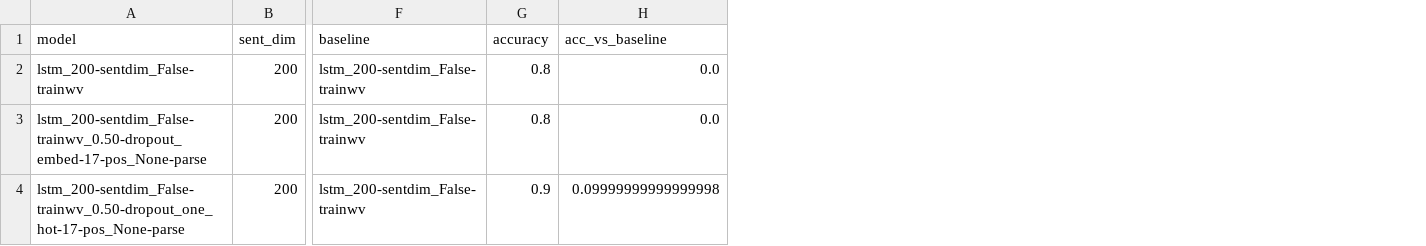
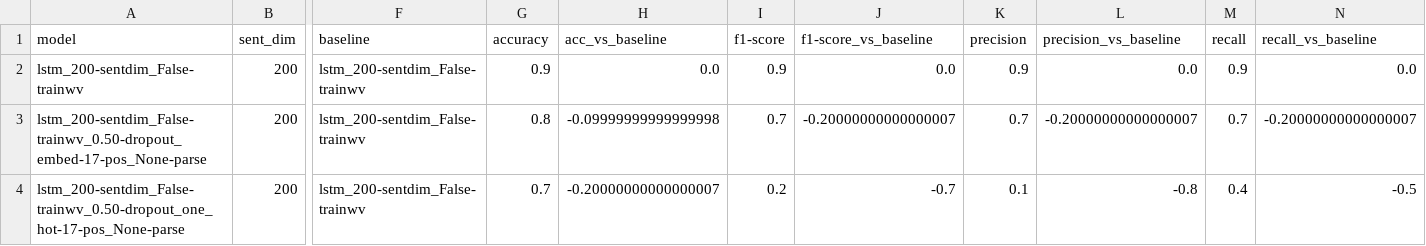
Before and after one commit to amr-amr/COMP550-Project, a CSV file: data/results/lstm_test_results.csv, drawn as a sheet; only a part is shown, gaps mark what is left out; the diff names each change by its address in the sheet, - before the commit and + after, or states it on an @@ line.

Commit message:
Added more metrics to results summary. Added init matrix cache to embeddings cache

```diff
--- a/data/results/lstm_test_results.csv
+++ b/data/results/lstm_test_results.csv
+column I (f1-score), rows 2-4: 0.9 | 0.7 | 0.2
+column J (f1-score_vs_baseline), rows 2-4: 0.0 | -0.20000000000000007 | -0.7
+column K (precision), rows 2-4: 0.9 | 0.7 | 0.1
+column L (precision_vs_baseline), rows 2-4: 0.0 | -0.20000000000000007 | -0.8
+column M (recall), rows 2-4: 0.9 | 0.7 | 0.4
+column N (recall_vs_baseline), rows 2-4: 0.0 | -0.20000000000000007 | -0.5
-G2 (accuracy): 0.8
+G2 (accuracy): 0.9
-H3 (acc_vs_baseline): 0.0
+H3 (acc_vs_baseline): -0.09999999999999998
-G4 (accuracy): 0.9
+G4 (accuracy): 0.7
-H4 (acc_vs_baseline): 0.09999999999999998
+H4 (acc_vs_baseline): -0.20000000000000007
```
Also changed, not shown: data/results/cnn_test_results.csv, 10 other files.
